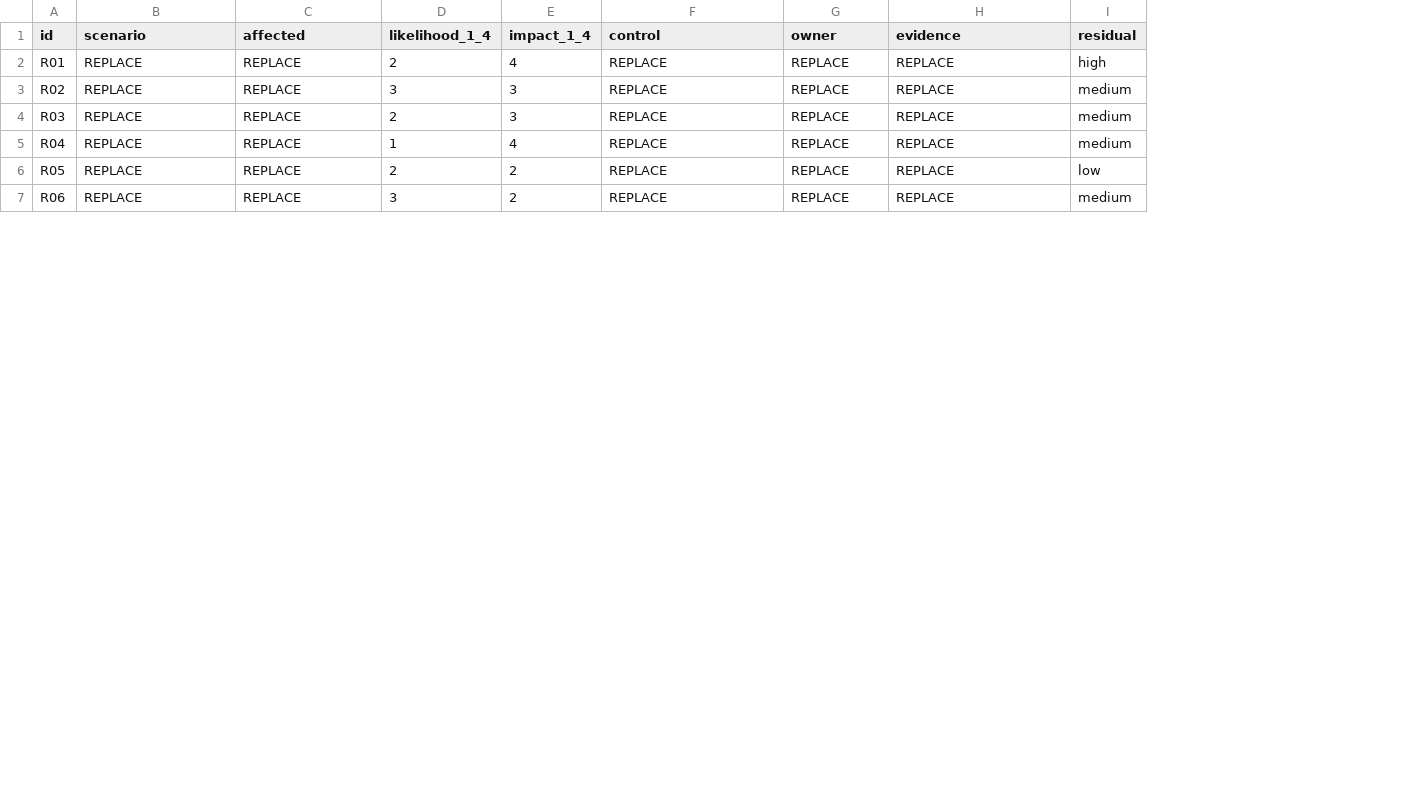
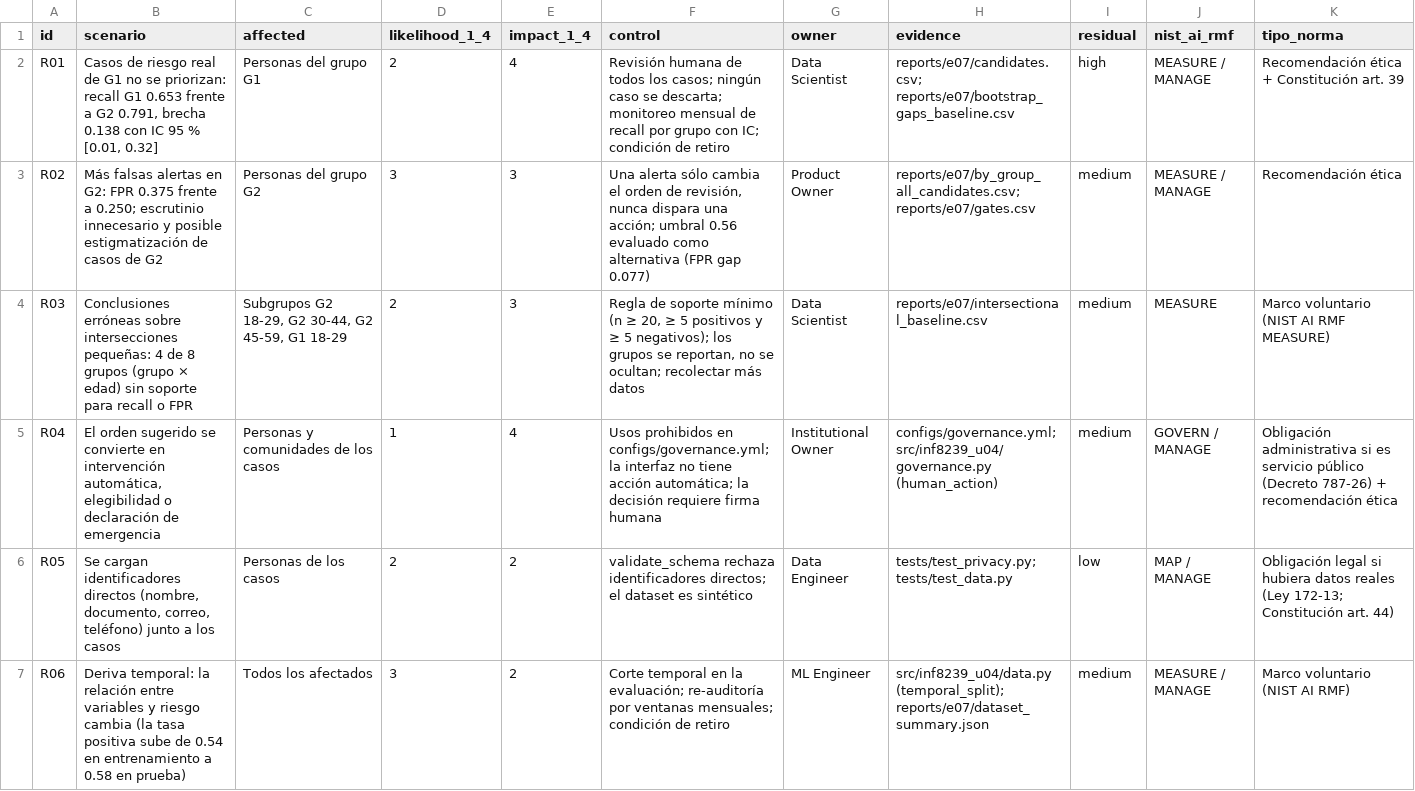
Before and after one commit to melvinrivas03/inf8239-u04-e07-equidad, a CSV file: student_inputs/risk_register.csv, drawn as a sheet; only a part is shown; the diff covers the shown part only; the diff names each change by its address in the sheet, - before the commit and + after, or states it on an @@ line.

```diff
--- a/student_inputs/risk_register.csv
+++ b/student_inputs/risk_register.csv
+column J (nist_ai_rmf), rows 2-7: MEASURE / MANAGE | MEASURE / MANAGE | MEASURE | GOVERN / MANAGE | MAP / MANAGE | MEASURE / MANAGE
+column K (tipo_norma), rows 2-7: Recomendación ética + Constitución art. 39 | Recomendación ética | Marco voluntario (NIST AI RMF MEASURE) | Obligación administrativa si es servicio público (Decreto 787-26) + recomendación ética | Obligación legal si hubiera datos reales (Ley 172-13; Constitución art. 44) | Marco voluntario (NIST AI RMF)
-B2 (scenario): REPLACE
+B2 (scenario): Casos de riesgo real de G1 no se priorizan: recall G1 0.653 frente a G2 0.791, brecha 0.138 con IC 95 % [0.01, 0.32]
-C2 (affected): REPLACE
+C2 (affected): Personas del grupo G1
-F2 (control): REPLACE
+F2 (control): Revisión humana de todos los casos; ningún caso se descarta; monitoreo mensual de recall por grupo con IC; condición de retiro
-G2 (owner): REPLACE
+G2 (owner): Data Scientist
-H2 (evidence): REPLACE
+H2 (evidence): reports/e07/candidates.csv; reports/e07/bootstrap_gaps_baseline.csv
-B3 (scenario): REPLACE
+B3 (scenario): Más falsas alertas en G2: FPR 0.375 frente a 0.250; escrutinio innecesario y posible estigmatización de casos de G2
-C3 (affected): REPLACE
+C3 (affected): Personas del grupo G2
-F3 (control): REPLACE
+F3 (control): Una alerta sólo cambia el orden de revisión, nunca dispara una acción; umbral 0.56 evaluado como alternativa (FPR gap 0.077)
-G3 (owner): REPLACE
+G3 (owner): Product Owner
-H3 (evidence): REPLACE
+H3 (evidence): reports/e07/by_group_all_candidates.csv; reports/e07/gates.csv
-B4 (scenario): REPLACE
+B4 (scenario): Conclusiones erróneas sobre intersecciones pequeñas: 4 de 8 grupos (grupo × edad) sin soporte para recall o FPR
-C4 (affected): REPLACE
+C4 (affected): Subgrupos G2 18-29, G2 30-44, G2 45-59, G1 18-29
-F4 (control): REPLACE
+F4 (control): Regla de soporte mínimo (n ≥ 20, ≥ 5 positivos y ≥ 5 negativos); los grupos se reportan, no se ocultan; recolectar más datos
-G4 (owner): REPLACE
+G4 (owner): Data Scientist
-H4 (evidence): REPLACE
+H4 (evidence): reports/e07/intersectional_baseline.csv
-B5 (scenario): REPLACE
+B5 (scenario): El orden sugerido se convierte en intervención automática, elegibilidad o declaración de emergencia
-C5 (affected): REPLACE
+C5 (affected): Personas y comunidades de los casos
-F5 (control): REPLACE
+F5 (control): Usos prohibidos en configs/governance.yml; la interfaz no tiene acción automática; la decisión requiere firma humana
-G5 (owner): REPLACE
+G5 (owner): Institutional Owner
-H5 (evidence): REPLACE
+H5 (evidence): configs/governance.yml; src/inf8239_u04/governance.py (human_action)
-B6 (scenario): REPLACE
+B6 (scenario): Se cargan identificadores directos (nombre, documento, correo, teléfono) junto a los casos
-C6 (affected): REPLACE
+C6 (affected): Personas de los casos
-F6 (control): REPLACE
+F6 (control): validate_schema rechaza identificadores directos; el dataset es sintético
-G6 (owner): REPLACE
+G6 (owner): Data Engineer
-H6 (evidence): REPLACE
+H6 (evidence): tests/test_privacy.py; tests/test_data.py
-B7 (scenario): REPLACE
+B7 (scenario): Deriva temporal: la relación entre variables y riesgo cambia (la tasa positiva sube de 0.54 en entrenamiento a 0.58 en prueba)
-C7 (affected): REPLACE
+C7 (affected): Todos los afectados
-F7 (control): REPLACE
+F7 (control): Corte temporal en la evaluación; re-auditoría por ventanas mensuales; condición de retiro
-G7 (owner): REPLACE
+G7 (owner): ML Engineer
-H7 (evidence): REPLACE
+H7 (evidence): src/inf8239_u04/data.py (temporal_split); reports/e07/dataset_summary.json
```
Also changed, not shown: 3 added rows and 10 edited cells elsewhere in this file, student_inputs/stakeholders.csv, 5 other files.
